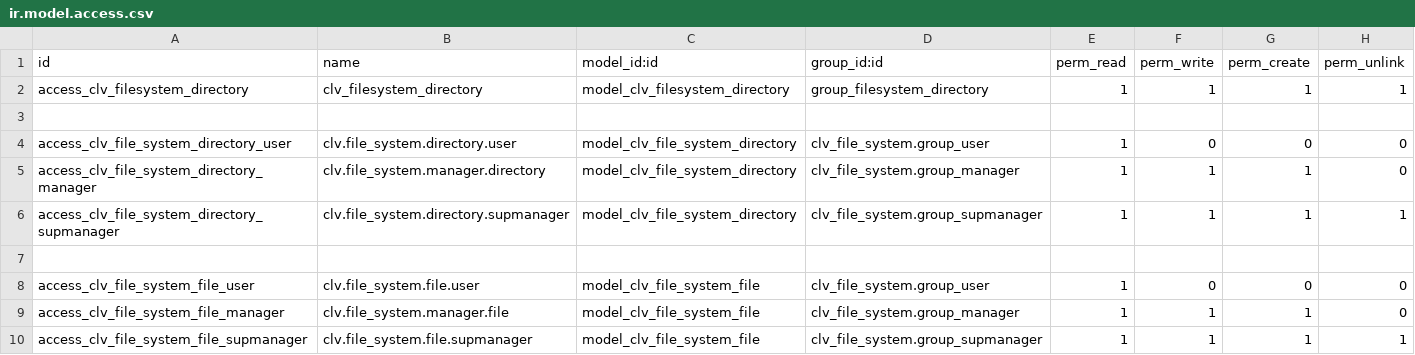
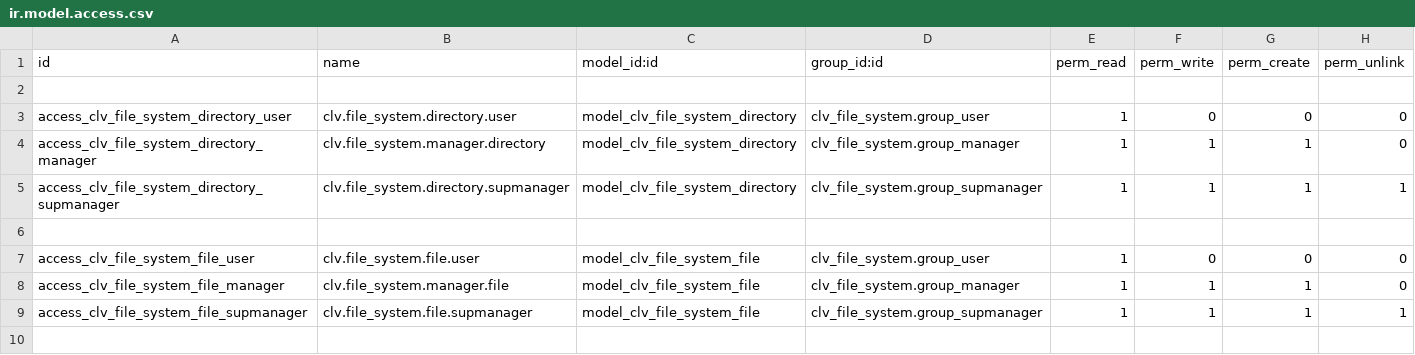
Before and after one commit to CLVsol/clvsol_odoo_addons, a CSV file: clv_file_system/security/ir.model.access.csv, drawn as a sheet.

Commit message:
[IMP] clv_file_system

```diff
--- a/clv_file_system/security/ir.model.access.csv
+++ b/clv_file_system/security/ir.model.access.csv
@@ -1,3 +1,2 @@
 id,name,model_id:id,group_id:id,perm_read,perm_write,perm_create,perm_unlink
-access_clv_filesystem_directory,clv_filesystem_directory,model_clv_filesystem_directory,group_filesystem_directory,1,1,1,1
 
```
Also changed, not shown: 9 other files.
